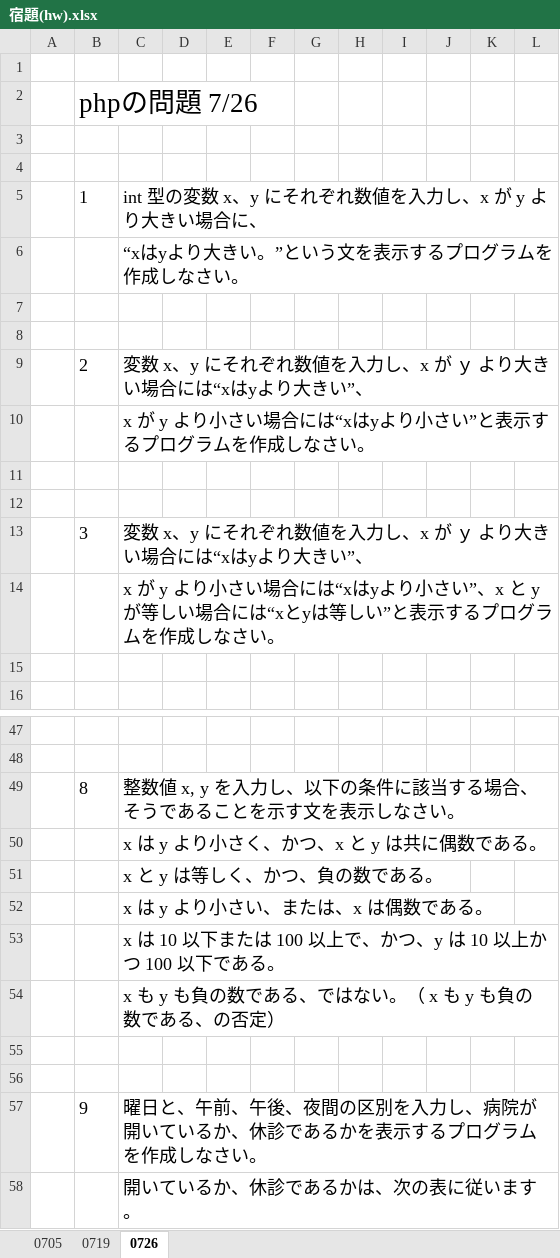
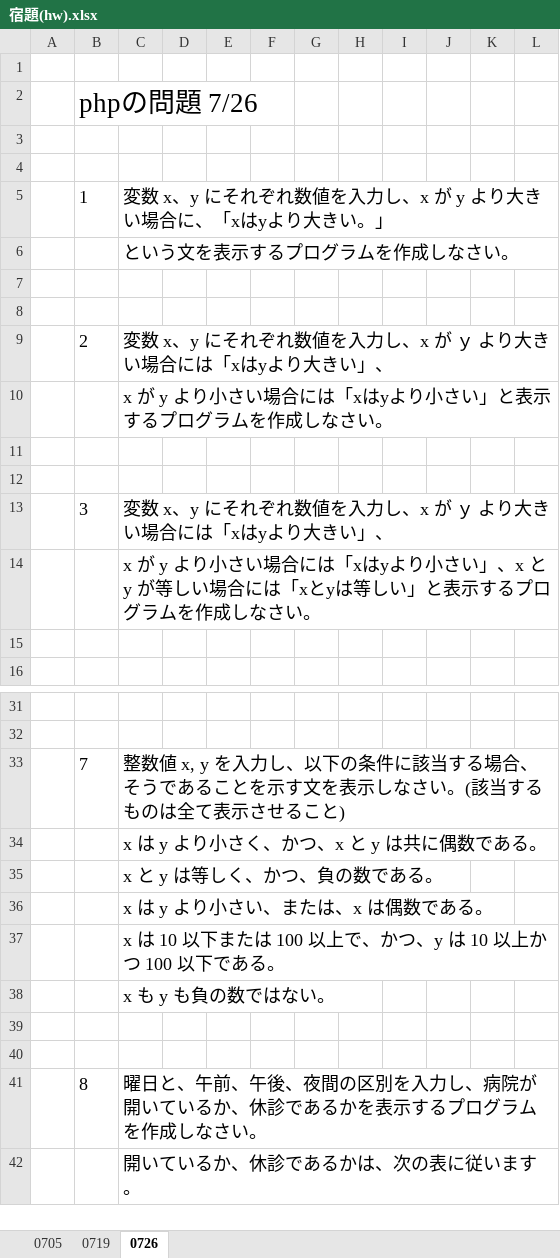
Before and after one commit to kurikenta92/flywestdoc, an Excel workbook: to_栗林さん/宿題(hw).xlsx, sheet 0726, drawn as a sheet; only a part is shown, gaps mark what is left out; values as stored, in another font and other column widths than the file's, no borders; charts and pictures not drawn; removed rows and columns are numbered as before the commit, all else as after; the diff covers the shown part only; the diff names each change by its address in the sheet, - before the commit and + after, or states it on an @@ line.

```diff
--- a/to_栗林さん/宿題(hw).xlsx (sheet 0726)
+++ b/to_栗林さん/宿題(hw).xlsx (sheet 0726)
-C5: int 型の変数 x、y にそれぞれ数値を入力し、x が y より大きい場合に、
+C5: 変数 x、y にそれぞれ数値を入力し、x が y より大きい場合に、「xはyより大きい。」
-C6: “xはyより大きい。”という文を表示するプログラムを作成しなさい。
+C6: という文を表示するプログラムを作成しなさい。
-C9: 変数 x、y にそれぞれ数値を入力し、x が ｙ より大きい場合には“xはyより大きい”、
+C9: 変数 x、y にそれぞれ数値を入力し、x が ｙ より大きい場合には「xはyより大きい」、
-C10: x が y より小さい場合には“xはyより小さい”と表示するプログラムを作成しなさい。
+C10: x が y より小さい場合には「xはyより小さい」と表示するプログラムを作成しなさい。
-C13: 変数 x、y にそれぞれ数値を入力し、x が ｙ より大きい場合には“xはyより大きい”、
+C13: 変数 x、y にそれぞれ数値を入力し、x が ｙ より大きい場合には「xはyより大きい」、
-C14: …場合には“xはyより小さい”、x と y が等しい場合には“xとyは等しい”と表示す…
+C14: …場合には「xはyより小さい」、x と y が等しい場合には「xとyは等しい」と表示す…
-row 49:  | 8 | 整数値 x, y を入力し、以下の条件に該当する場合、そうであることを示す文を表示しなさい。
+row 33:  | 7 | 整数値 x, y を入力し、以下の条件に該当する場合、そうであることを示す文を表示しなさい。(該当するものは全て表示させること)
-C38: x も y も負の数である、ではない。（ x も y も負の数である、の否定）
+C38: x も y も負の数ではない。
-B41: 9
+B41: 8
```
Also changed, not shown: 26 added rows, 29 removed rows and 5 edited cells elsewhere in this sheet, charts or pictures.
